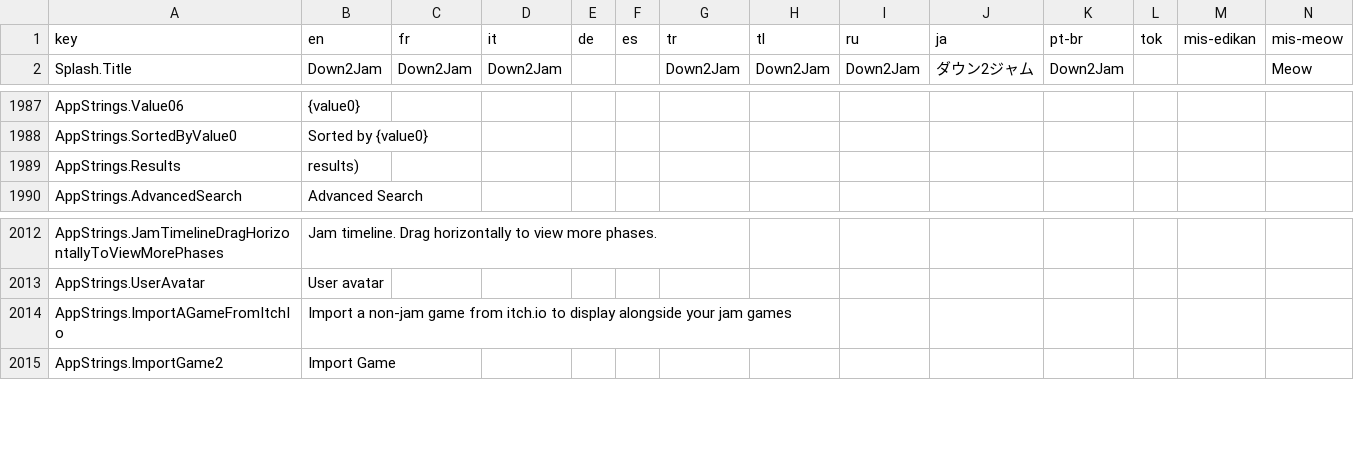
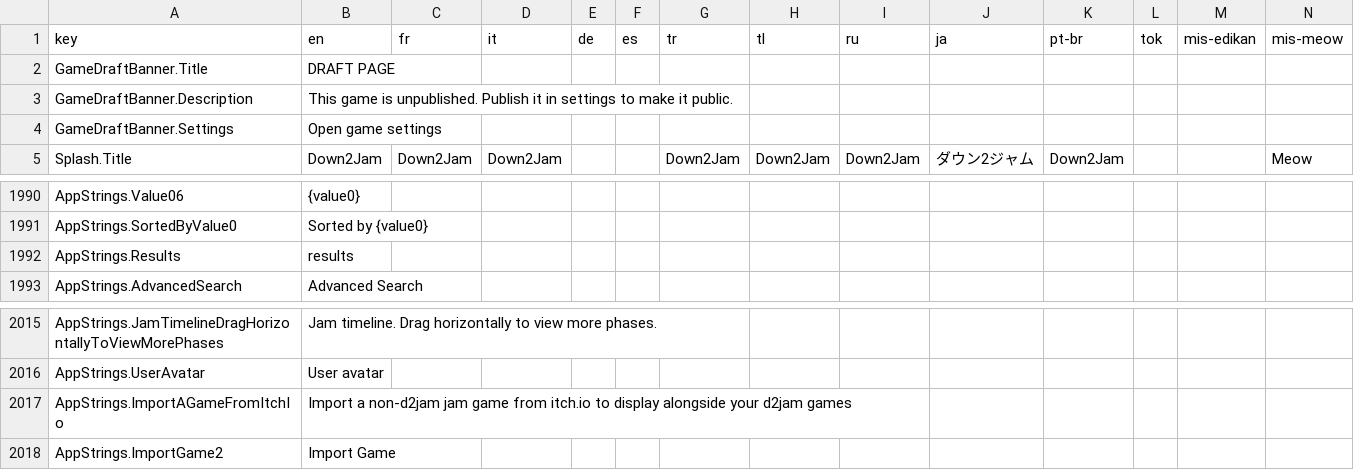
Before and after one commit to Down2Jam/Jamjar, a CSV file: tools/csv-to-json/Localization.csv, drawn as a sheet; only a part is shown, gaps mark what is left out.

```diff
--- a/tools/csv-to-json/Localization.csv
+++ b/tools/csv-to-json/Localization.csv
@@ -1,2 +1,5 @@
 key,en,fr,it,de,es,tr,tl,ru,ja,pt-br,tok,mis-edikan,mis-meow
+GameDraftBanner.Title,DRAFT PAGE,,,,,,,,,,,,
+GameDraftBanner.Description,This game is unpublished. Publish it in settings to make it public.,,,,,,,,,,,,
+GameDraftBanner.Settings,Open game settings,,,,,,,,,,,,
 Splash.Title,Down2Jam,Down2Jam,Down2Jam,,,Down2Jam,Down2Jam,Down2Jam,ダウン2ジャム,Down2Jam,,,Meow
@@ -2556,3 +2559,3 @@ AppStrings.Value06,{value0},,,,,,,,,,,,
 AppStrings.SortedByValue0,Sorted by {value0},,,,,,,,,,,,
-AppStrings.Results,results),,,,,,,,,,,,
+AppStrings.Results,results,,,,,,,,,,,,
 AppStrings.AdvancedSearch,Advanced Search,,,,,,,,,,,,
@@ -2581,3 +2584,3 @@ AppStrings.JamTimelineDragHorizontallyToViewMorePhases,Jam timeline. Drag horizo
 AppStrings.UserAvatar,User avatar,,,,,,,,,,,,
-AppStrings.ImportAGameFromItchIo,Import a non-jam game from itch.io to display alongside your jam games,,,,,,,,,,,,
+AppStrings.ImportAGameFromItchIo,Import a non-d2jam jam game from itch.io to display alongside your d2jam games,,,,,,,,,,,,
 AppStrings.ImportGame2,Import Game,,,,,,,,,,,,
```
Also changed, not shown: 43 other files.
